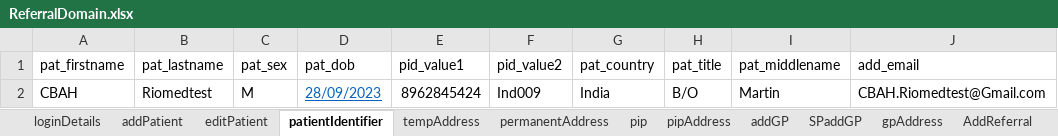
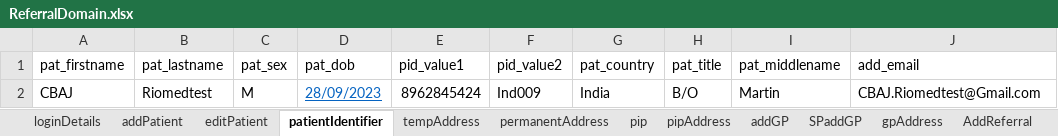
Before and after one commit to manojvyavahare27/ReleaseC4Automation, an Excel workbook: ExcelFiles/ReferralDomain.xlsx, sheet patientIdentifier, drawn as a sheet; values as stored, in another font and other column widths than the file's, no borders; the diff names each change by its address in the sheet, - before the commit and + after, or states it on an @@ line.

```diff
--- a/ExcelFiles/ReferralDomain.xlsx (sheet patientIdentifier)
+++ b/ExcelFiles/ReferralDomain.xlsx (sheet patientIdentifier)
-A2 (pat_firstname): CBAH
+A2 (pat_firstname): CBAJ
-J2 (add_email): CBAH.Riomedtest@Gmail.com
+J2 (add_email): CBAJ.Riomedtest@Gmail.com
```
Also changed, not shown: sheet AddReferral, sheet serviceReferral, sheet rejectedReferral, sheet acceptedReferral, sheet editPatient, sheet addPatient.
